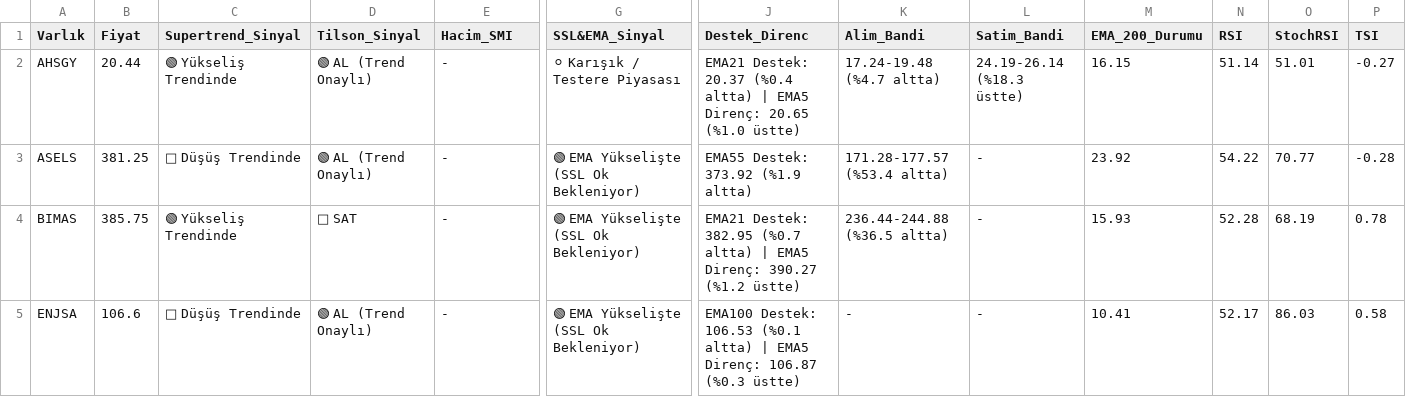
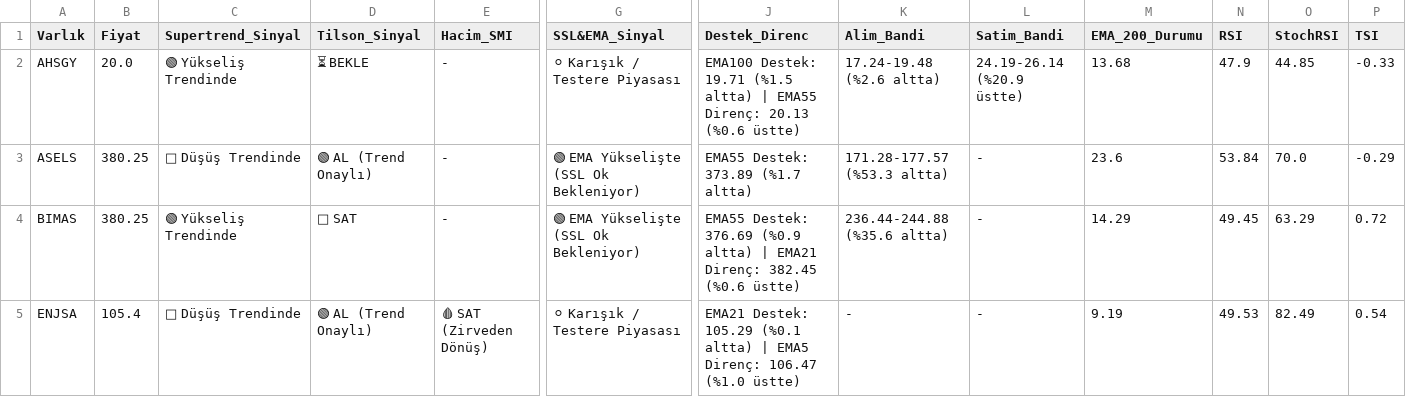
Before and after one commit to Enesaksan/financial_analysis, a CSV file: raporlar/BIST FAVORILER_Daily_latest.csv, drawn as a sheet; only a part is shown, gaps mark what is left out; the diff covers the shown part only; the diff names each change by its address in the sheet, - before the commit and + after, or states it on an @@ line.

```diff
--- a/raporlar/BIST FAVORILER_Daily_latest.csv
+++ b/raporlar/BIST FAVORILER_Daily_latest.csv
-B2 (Fiyat): 20.44
+B2 (Fiyat): 20.0
-D2 (Tilson_Sinyal): 🟢 AL (Trend Onaylı)
+D2 (Tilson_Sinyal): ⏳ BEKLE
-J2 (Destek_Direnc): EMA21 Destek: 20.37 (%0.4 altta) | EMA5 Direnç: 20.65 (%1.0 üstte)
+J2 (Destek_Direnc): EMA100 Destek: 19.71 (%1.5 altta) | EMA55 Direnç: 20.13 (%0.6 üstte)
-K2 (Alim_Bandi): 17.24-19.48 (%4.7 altta)
+K2 (Alim_Bandi): 17.24-19.48 (%2.6 altta)
-L2 (Satim_Bandi): 24.19-26.14 (%18.3 üstte)
+L2 (Satim_Bandi): 24.19-26.14 (%20.9 üstte)
-M2 (EMA_200_Durumu): 16.15
+M2 (EMA_200_Durumu): 13.68
-N2 (RSI): 51.14
+N2 (RSI): 47.9
-O2 (StochRSI): 51.01
+O2 (StochRSI): 44.85
-P2 (TSI): -0.27
+P2 (TSI): -0.33
-B3 (Fiyat): 381.25
+B3 (Fiyat): 380.25
-J3 (Destek_Direnc): EMA55 Destek: 373.92 (%1.9 altta)
+J3 (Destek_Direnc): EMA55 Destek: 373.89 (%1.7 altta)
-K3 (Alim_Bandi): 171.28-177.57 (%53.4 altta)
+K3 (Alim_Bandi): 171.28-177.57 (%53.3 altta)
-M3 (EMA_200_Durumu): 23.92
+M3 (EMA_200_Durumu): 23.6
-N3 (RSI): 54.22
+N3 (RSI): 53.84
-O3 (StochRSI): 70.77
+O3 (StochRSI): 70.0
-P3 (TSI): -0.28
+P3 (TSI): -0.29
-B4 (Fiyat): 385.75
+B4 (Fiyat): 380.25
-J4 (Destek_Direnc): EMA21 Destek: 382.95 (%0.7 altta) | EMA5 Direnç: 390.27 (%1.2 üstte)
+J4 (Destek_Direnc): EMA55 Destek: 376.69 (%0.9 altta) | EMA21 Direnç: 382.45 (%0.6 üstte)
-K4 (Alim_Bandi): 236.44-244.88 (%36.5 altta)
+K4 (Alim_Bandi): 236.44-244.88 (%35.6 altta)
-M4 (EMA_200_Durumu): 15.93
+M4 (EMA_200_Durumu): 14.29
-N4 (RSI): 52.28
+N4 (RSI): 49.45
-O4 (StochRSI): 68.19
+O4 (StochRSI): 63.29
-P4 (TSI): 0.78
+P4 (TSI): 0.72
-B5 (Fiyat): 106.6
+B5 (Fiyat): 105.4
-E5 (Hacim_SMI): -
+E5 (Hacim_SMI): 🩸 SAT (Zirveden Dönüş)
-G5 (SSL&EMA_Sinyal): 🟢 EMA Yükselişte (SSL Ok Bekleniyor)
+G5 (SSL&EMA_Sinyal): ⚪ Karışık / Testere Piyasası
-J5 (Destek_Direnc): EMA100 Destek: 106.53 (%0.1 altta) | EMA5 Direnç: 106.87 (%0.3 üstte)
+J5 (Destek_Direnc): EMA21 Destek: 105.29 (%0.1 altta) | EMA5 Direnç: 106.47 (%1.0 üstte)
-M5 (EMA_200_Durumu): 10.41
+M5 (EMA_200_Durumu): 9.19
-N5 (RSI): 52.17
+N5 (RSI): 49.53
-O5 (StochRSI): 86.03
+O5 (StochRSI): 82.49
-P5 (TSI): 0.58
+P5 (TSI): 0.54
```
Also changed, not shown: 66 edited cells elsewhere in this file, raporlar/ABD_Daily_latest.csv, raporlar/BIST_BIST_TUM_Daily_latest.csv, 9 other files.
